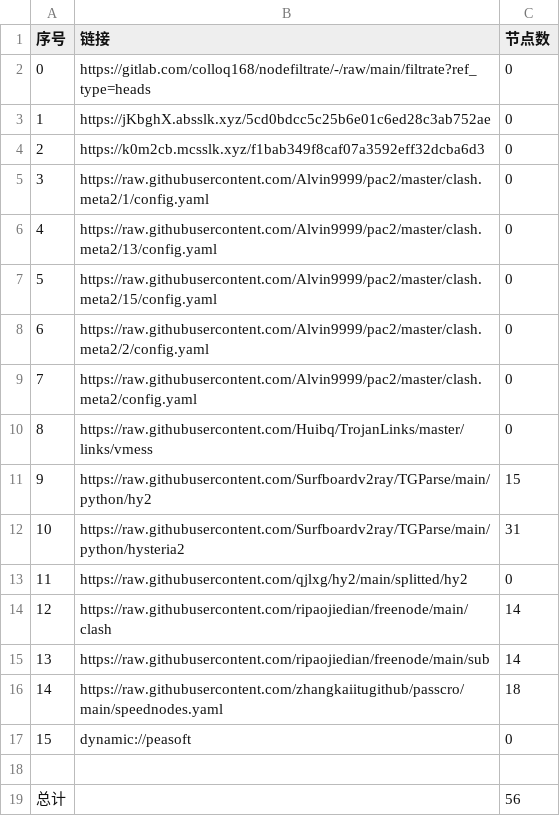
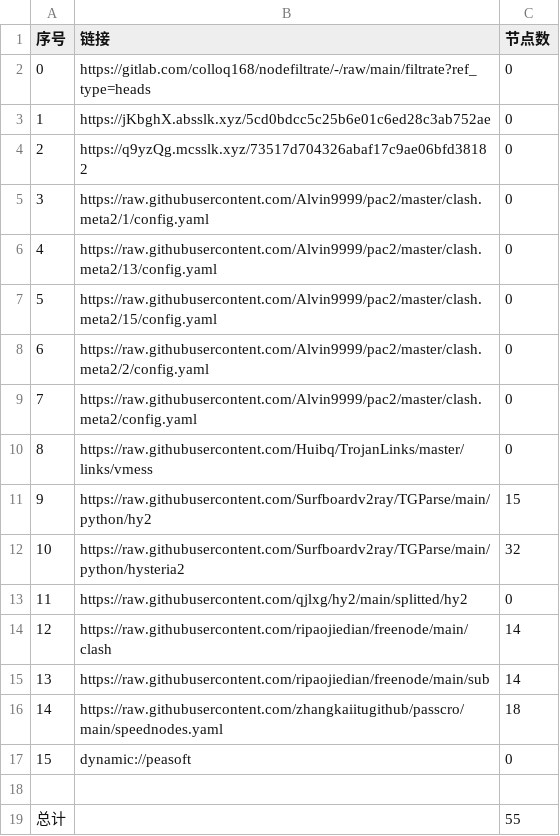
Before and after one commit to yuntin908/AutoMergePublicNodes, a CSV file: list_result.csv, drawn as a sheet.

```diff
--- a/list_result.csv
+++ b/list_result.csv
@@ -3,3 +3,3 @@
 1,https://jKbghX.absslk.xyz/5cd0bdcc5c25b6e01c6ed28c3ab752ae,0
-2,https://k0m2cb.mcsslk.xyz/f1bab349f8caf07a3592eff32dcba6d3,0
+2,https://q9yzQg.mcsslk.xyz/73517d704326abaf17c9ae06bfd38182,0
 3,https://raw.githubusercontent.com/Alvin9999/pac2/master/clash.meta2/1/config.yaml,0
@@ -11,3 +11,3 @@
 9,https://raw.githubusercontent.com/Surfboardv2ray/TGParse/main/python/hy2,15
-10,https://raw.githubusercontent.com/Surfboardv2ray/TGParse/main/python/hysteria2,31
+10,https://raw.githubusercontent.com/Surfboardv2ray/TGParse/main/python/hysteria2,32
 11,https://raw.githubusercontent.com/qjlxg/hy2/main/splitted/hy2,0
@@ -18,2 +18,2 @@
 
-总计,,56
+总计,,55
```
Also changed, not shown: 6 other files.
